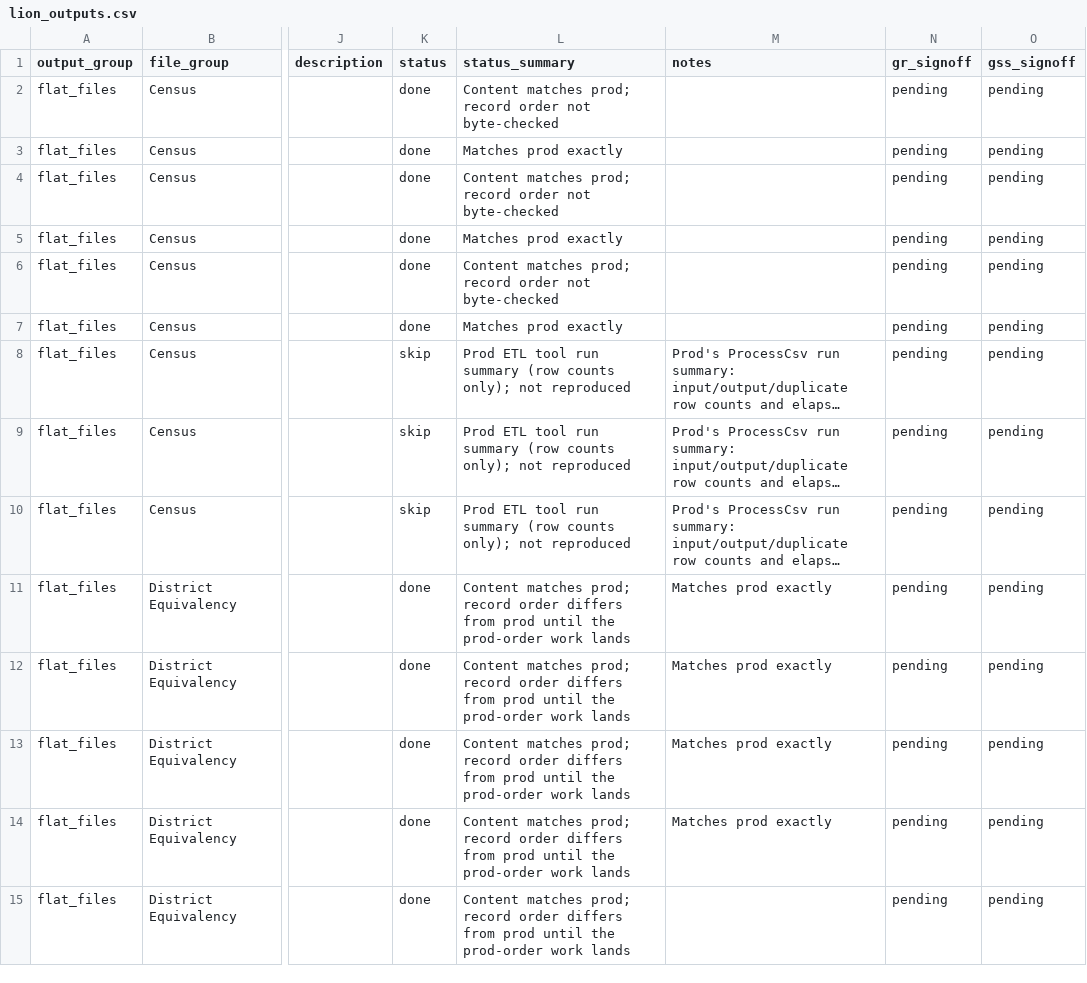
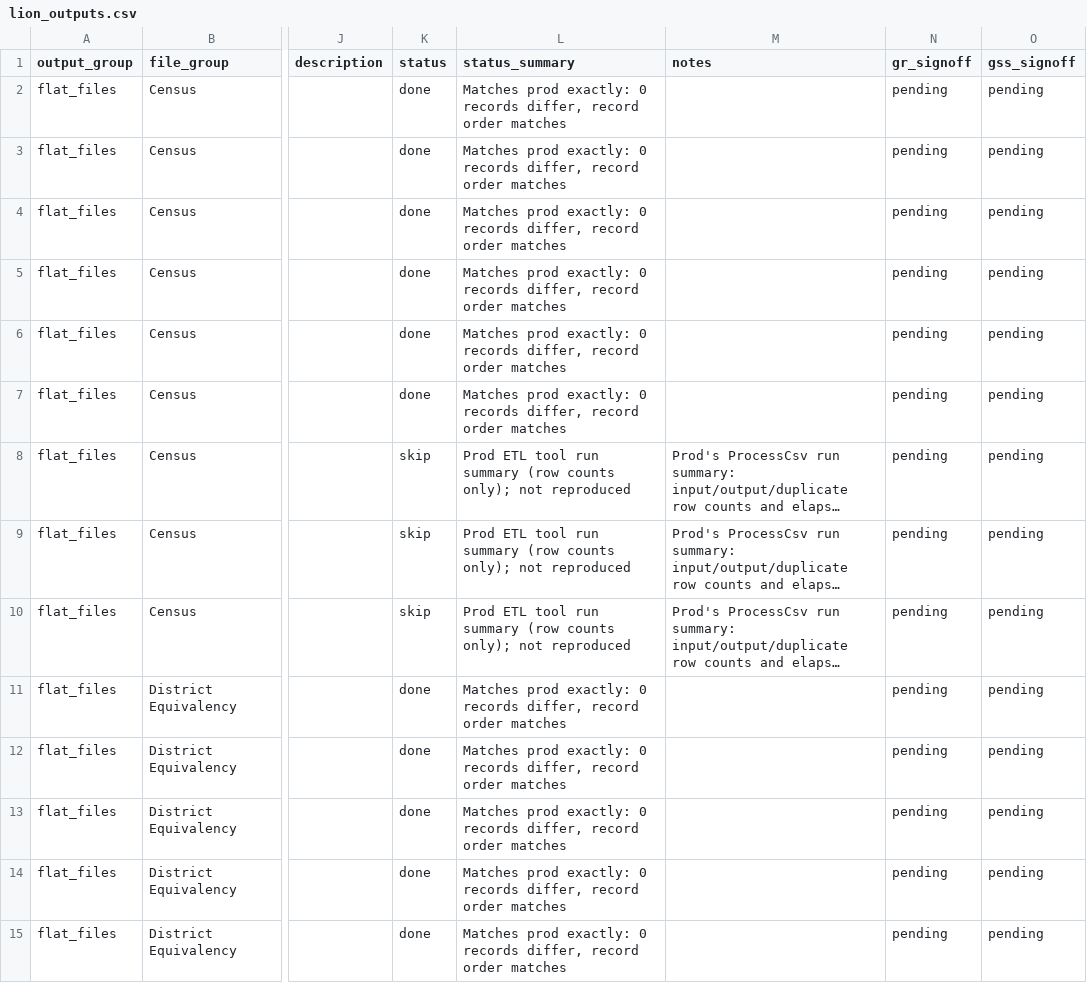
Before and after one commit to NYCPlanning/data-engineering, a CSV file: products/cscl/seeds/lion_outputs.csv, drawn as a sheet; only a part is shown, gaps mark what is left out; long unchanged cells end in …; the diff covers the shown part only; the diff names each change by its address in the sheet, - before the commit and + after, or states it on an @@ line.

Commit message:
CSCL lion_outputs: refresh status summaries from the 2026-11-02 build (#2898)
Every status_summary now states what build 41551149119 (main 6237ba17, 26c)
shows against prod: record counts, known-difference ids, and record order.
The LION gdb lion layer's split comes from running qa__diffs_gdb_lion on the
same commit (CI leaves it off). Stale notes updated for the LION .dat files,
the LDF and the lion layer.

```diff
--- a/products/cscl/seeds/lion_outputs.csv
+++ b/products/cscl/seeds/lion_outputs.csv
-L2 (status_summary): Content matches prod; record order not byte-checked
+L2 (status_summary): Matches prod exactly: 0 records differ, record order matches
-L3 (status_summary): Matches prod exactly
+L3 (status_summary): Matches prod exactly: 0 records differ, record order matches
-L4 (status_summary): Content matches prod; record order not byte-checked
+L4 (status_summary): Matches prod exactly: 0 records differ, record order matches
-L5 (status_summary): Matches prod exactly
+L5 (status_summary): Matches prod exactly: 0 records differ, record order matches
-L6 (status_summary): Content matches prod; record order not byte-checked
+L6 (status_summary): Matches prod exactly: 0 records differ, record order matches
-L7 (status_summary): Matches prod exactly
+L7 (status_summary): Matches prod exactly: 0 records differ, record order matches
-L11:L15 (status_summary): Content matches prod; record order differs from prod until the prod-order work lands
+L11:L15 (status_summary): Matches prod exactly: 0 records differ, record order matches
-M11:M14 (notes): Matches prod exactly
+M11:M14 (notes): (empty)
```
Also changed, not shown: 90 edited cells elsewhere in this file.
